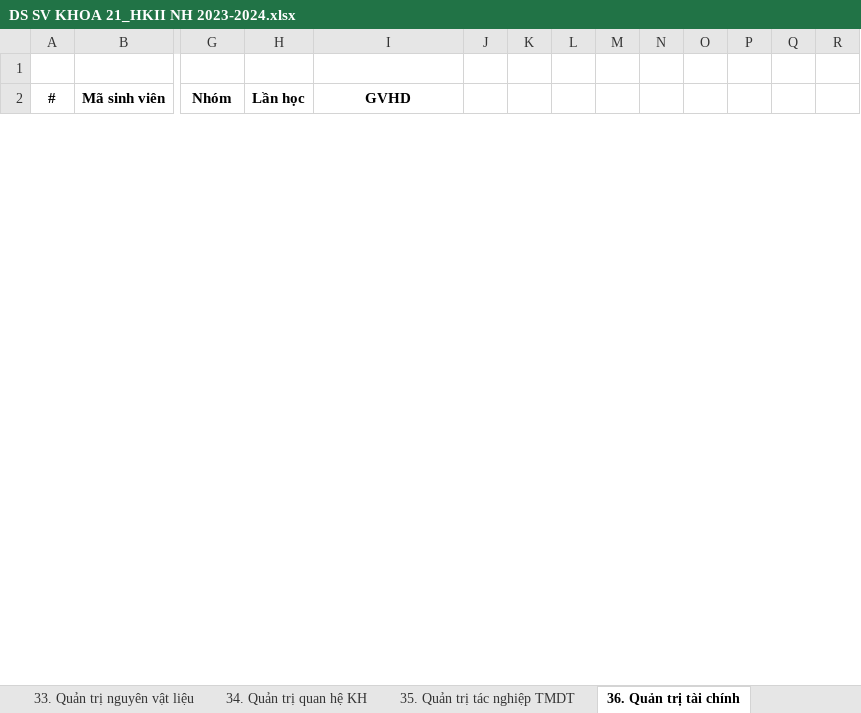
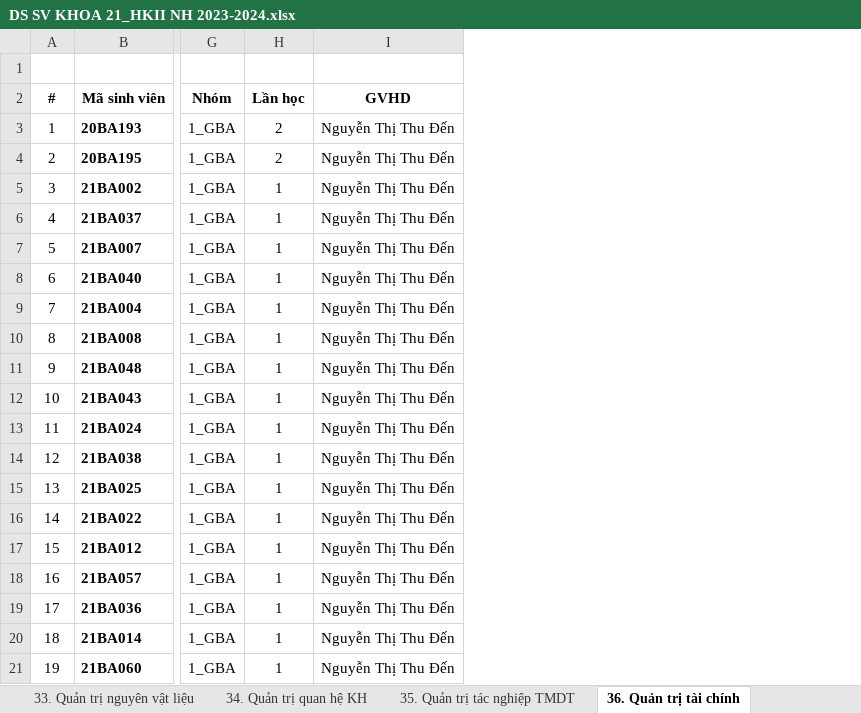
Before and after one commit to hoanhtin1703/thuctap, an Excel workbook: data/DS SV KHOA 21_HKII NH 2023-2024.xlsx, sheet 36. Quản trị tài chính, drawn as a sheet; only a part is shown, gaps mark what is left out; values as stored, in another font and other column widths than the file's, no borders; removed rows and columns are numbered as before the commit, all else as after; rows hold the shown columns only; the diff covers the shown part only; the diff names each change by its address in the sheet, - before the commit and + after, or states it on an @@ line.

```diff
--- a/data/DS SV KHOA 21_HKII NH 2023-2024.xlsx (sheet 36. Quản trị tài chính)
+++ b/data/DS SV KHOA 21_HKII NH 2023-2024.xlsx (sheet 36. Quản trị tài chính)
-column J, empty
-column K, empty
-column L, empty
-column M, empty
-column N, empty
-column O, empty
-column P, empty
-column Q, empty
-column R, empty
+row 3: 1 | 20BA193 | 1_GBA | 2 | Nguyễn Thị Thu Đến
+row 4: 2 | 20BA195 | 1_GBA | 2 | Nguyễn Thị Thu Đến
+row 5: 3 | 21BA002 | 1_GBA | 1 | Nguyễn Thị Thu Đến
+row 6: 4 | 21BA037 | 1_GBA | 1 | Nguyễn Thị Thu Đến
+row 7: 5 | 21BA007 | 1_GBA | 1 | Nguyễn Thị Thu Đến
+row 8: 6 | 21BA040 | 1_GBA | 1 | Nguyễn Thị Thu Đến
+row 9: 7 | 21BA004 | 1_GBA | 1 | Nguyễn Thị Thu Đến
+row 10: 8 | 21BA008 | 1_GBA | 1 | Nguyễn Thị Thu Đến
+row 11: 9 | 21BA048 | 1_GBA | 1 | Nguyễn Thị Thu Đến
+row 12: 10 | 21BA043 | 1_GBA | 1 | Nguyễn Thị Thu Đến
+row 13: 11 | 21BA024 | 1_GBA | 1 | Nguyễn Thị Thu Đến
+row 14: 12 | 21BA038 | 1_GBA | 1 | Nguyễn Thị Thu Đến
+row 15: 13 | 21BA025 | 1_GBA | 1 | Nguyễn Thị Thu Đến
+row 16: 14 | 21BA022 | 1_GBA | 1 | Nguyễn Thị Thu Đến
+row 17: 15 | 21BA012 | 1_GBA | 1 | Nguyễn Thị Thu Đến
+row 18: 16 | 21BA057 | 1_GBA | 1 | Nguyễn Thị Thu Đến
+row 19: 17 | 21BA036 | 1_GBA | 1 | Nguyễn Thị Thu Đến
+row 20: 18 | 21BA014 | 1_GBA | 1 | Nguyễn Thị Thu Đến
+row 21: 19 | 21BA060 | 1_GBA | 1 | Nguyễn Thị Thu Đến
```
Also changed, not shown: 180 added rows and 1 removed row elsewhere in this sheet, sheet CĐ 2_IT_Tong hop, sheet 15. Học máy, sheet 26. Nghiên cứu Marketing, sheet 40. Thị giác máy tính, sheet 48. Hệ thống số, sheet 23. Marketing bằng công cụ TK, 43 more sheets, hidden cells, 2 other files.
